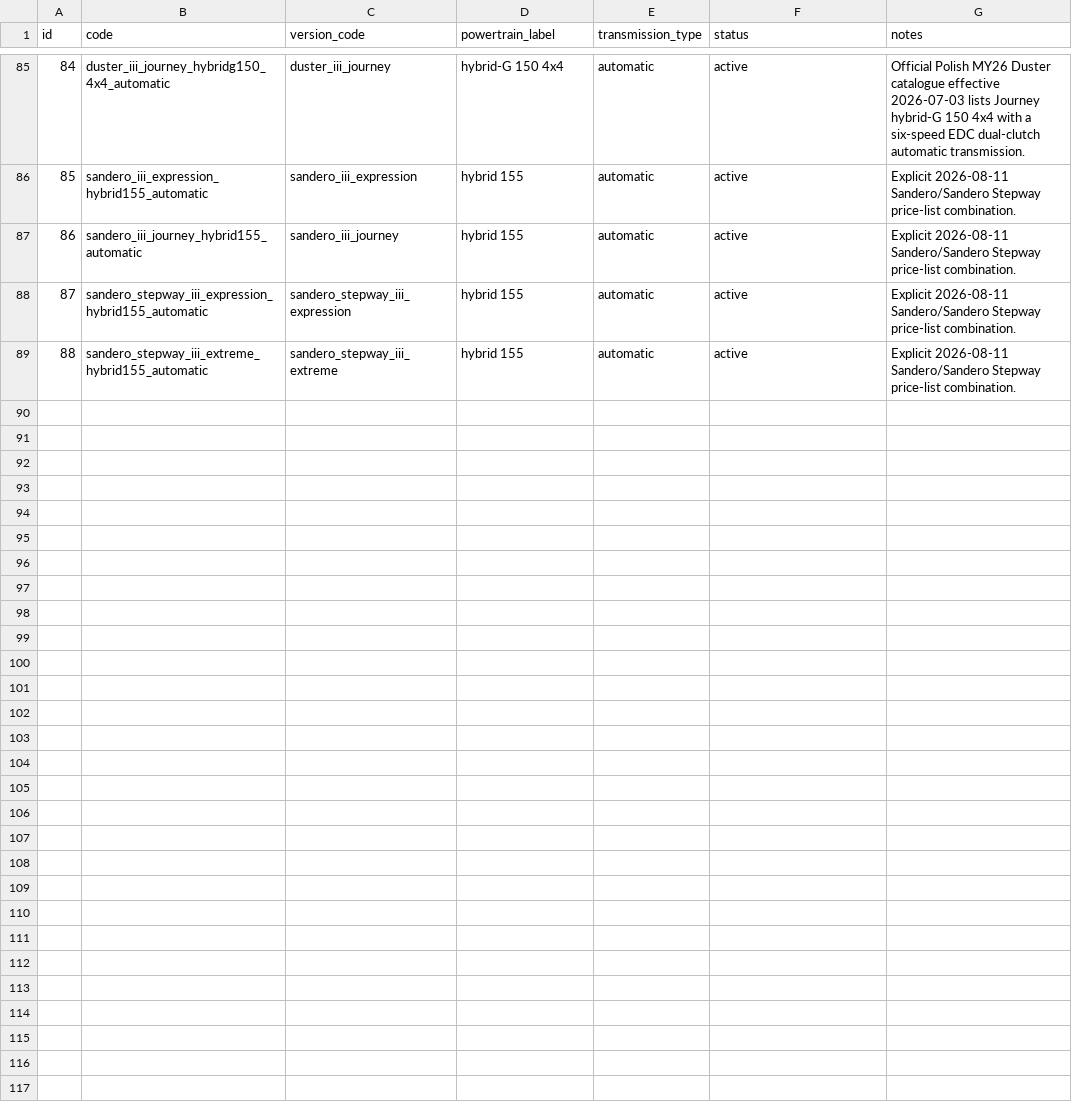
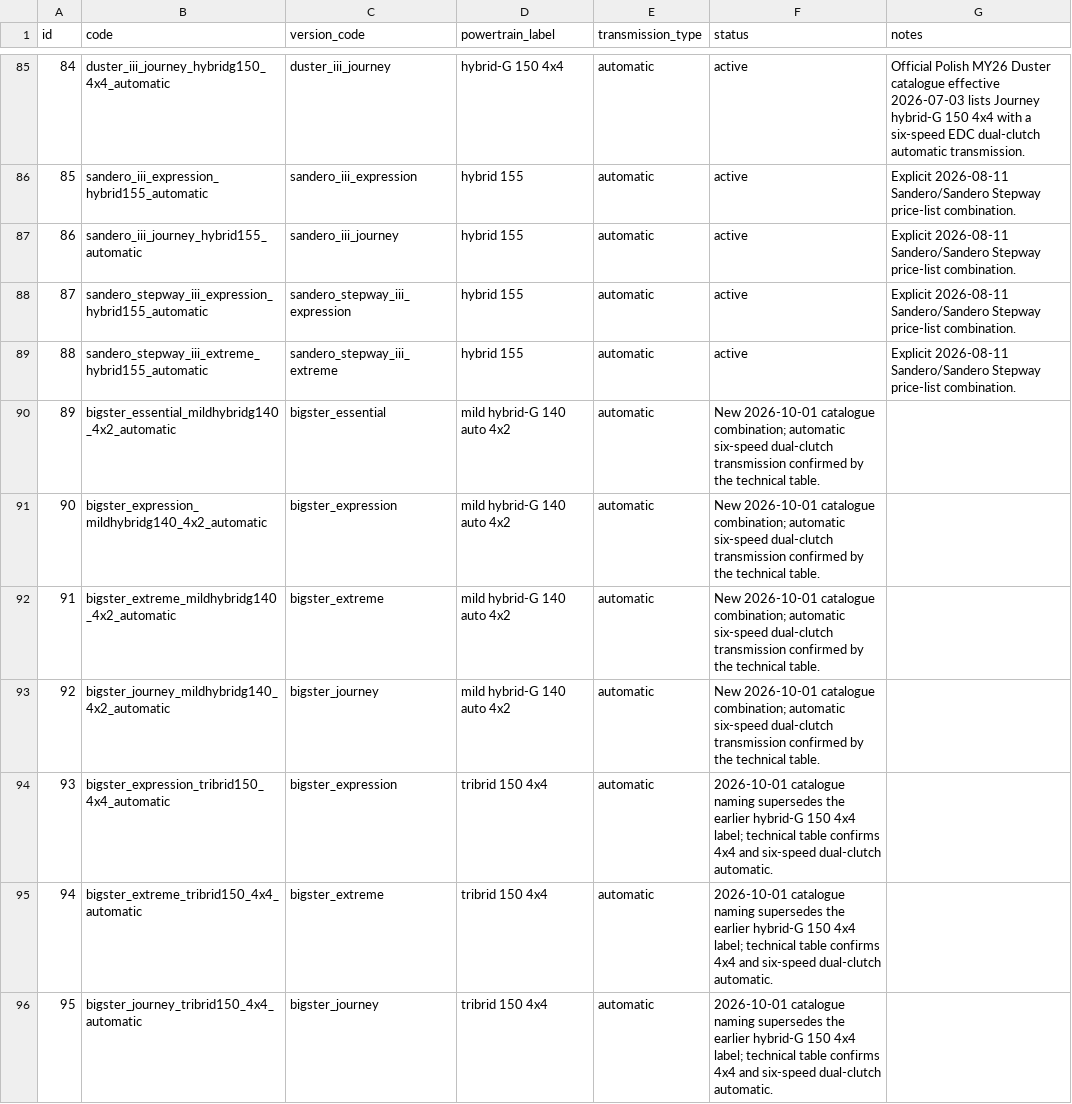
Before and after one commit to xbodzio7/Dacia-Knowledge-Base, a CSV file: data/master/configurations.csv, drawn as a sheet; only a part is shown, gaps mark what is left out; the diff names each change by its address in the sheet, - before the commit and + after, or states it on an @@ line.

Commit message:
data: add Bigster 2026-10-01 catalogue configurations

```diff
--- a/data/master/configurations.csv
+++ b/data/master/configurations.csv
+row 90: 89 | bigster_essential_mildhybridg140_4x2_automatic | bigster_essential | mild hybrid-G 140 auto 4x2 | automatic | New 2026-10-01 catalogue combination; automatic six-speed dual-clutch transmission confirmed by the technical table.
+row 91: 90 | bigster_expression_mildhybridg140_4x2_automatic | bigster_expression | mild hybrid-G 140 auto 4x2 | automatic | New 2026-10-01 catalogue combination; automatic six-speed dual-clutch transmission confirmed by the technical table.
+row 92: 91 | bigster_extreme_mildhybridg140_4x2_automatic | bigster_extreme | mild hybrid-G 140 auto 4x2 | automatic | New 2026-10-01 catalogue combination; automatic six-speed dual-clutch transmission confirmed by the technical table.
+row 93: 92 | bigster_journey_mildhybridg140_4x2_automatic | bigster_journey | mild hybrid-G 140 auto 4x2 | automatic | New 2026-10-01 catalogue combination; automatic six-speed dual-clutch transmission confirmed by the technical table.
+row 94: 93 | bigster_expression_tribrid150_4x4_automatic | bigster_expression | tribrid 150 4x4 | automatic | 2026-10-01 catalogue naming supersedes the earlier hybrid-G 150 4x4 label; technical table confirms 4x4 and six-speed dual-clutch automatic.
+row 95: 94 | bigster_extreme_tribrid150_4x4_automatic | bigster_extreme | tribrid 150 4x4 | automatic | 2026-10-01 catalogue naming supersedes the earlier hybrid-G 150 4x4 label; technical table confirms 4x4 and six-speed dual-clutch automatic.
+row 96: 95 | bigster_journey_tribrid150_4x4_automatic | bigster_journey | tribrid 150 4x4 | automatic | 2026-10-01 catalogue naming supersedes the earlier hybrid-G 150 4x4 label; technical table confirms 4x4 and six-speed dual-clutch automatic.
```
